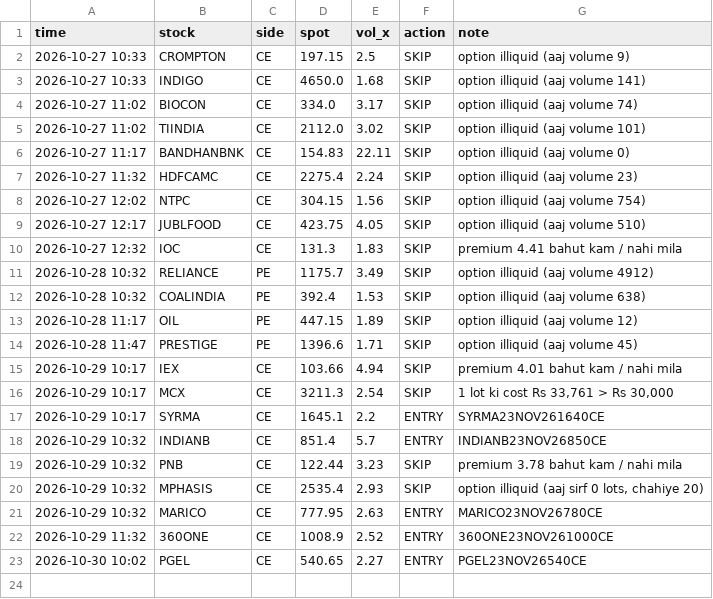
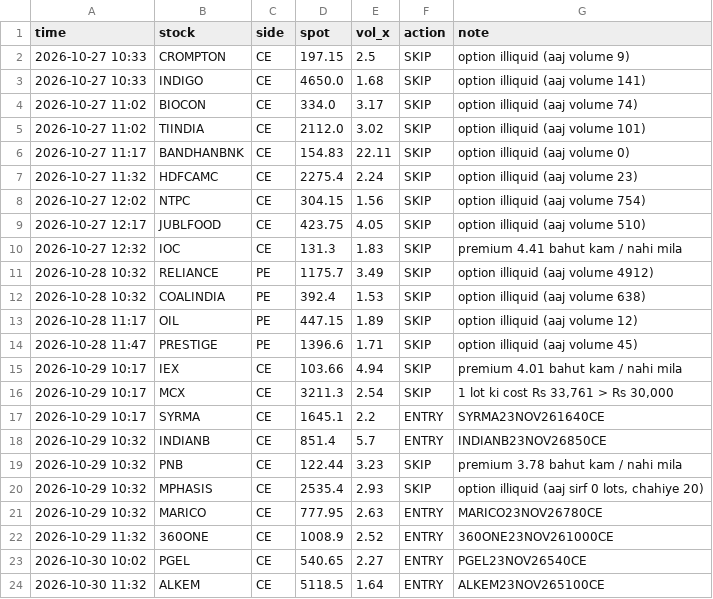
Before and after one commit to arvindpca/NSE-Option-Strategy, a CSV file: state/signals_log.csv, drawn as a sheet; the diff names each change by its address in the sheet, - before the commit and + after, or states it on an @@ line.

```diff
--- a/state/signals_log.csv
+++ b/state/signals_log.csv
+row 24: 2026-10-30 11:32 | ALKEM | CE | 5118.5 | 1.64 | ENTRY | ALKEM23NOV265100CE
```
Also changed, not shown: 4 other files.
